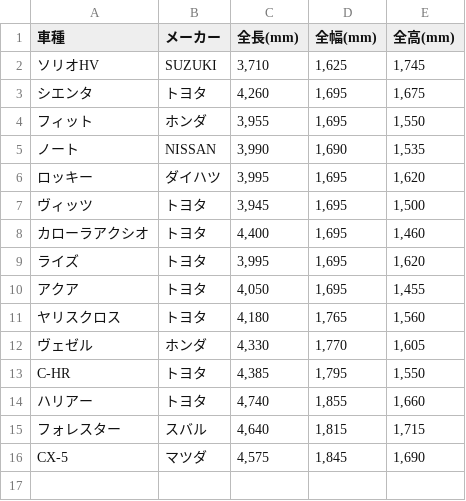
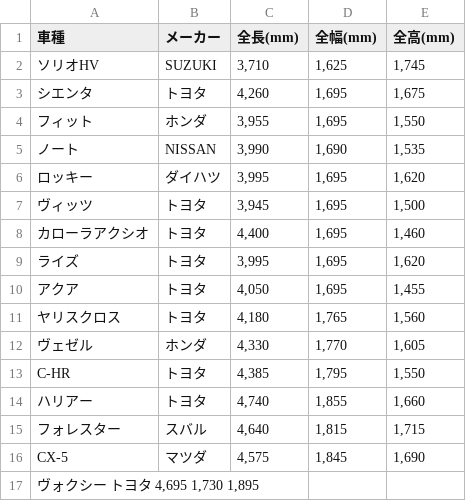
Before and after one commit to sam-ple/MEMO, a TSV file: car-size.tsv, drawn as a sheet.

Commit message:
Update car-size.tsv

```diff
--- a/car-size.tsv
+++ b/car-size.tsv
@@ -16 +16,2 @@ C-HR	トヨタ	4,385	1,795	1,550
 CX-5	マツダ	4,575	1,845	1,690
+ヴォクシー  トヨタ  4,695  1,730  1,895
```
